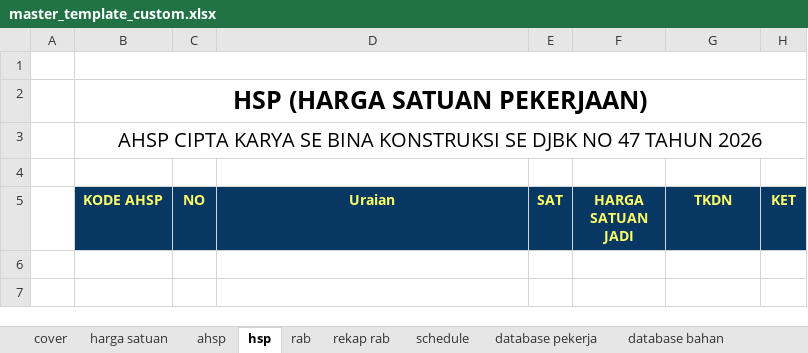
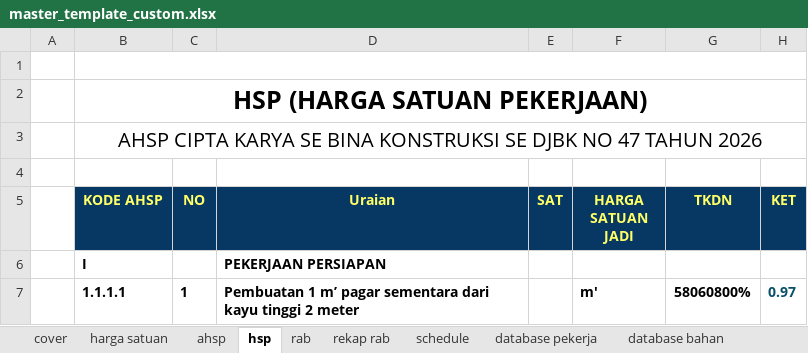
Before and after one commit to makampusaka013-hub/zona-geometry-app, an Excel workbook: public/templates/master_template_custom.xlsx, sheet hsp, drawn as a sheet; values as stored, in another font and other column widths than the file's, no borders; conditional formats not drawn; the diff names each change by its address in the sheet, - before the commit and + after, or states it on an @@ line.

Commit message:
fix: update AHSP labels and RAB print area as requested by Bos

```diff
--- a/public/templates/master_template_custom.xlsx (sheet hsp)
+++ b/public/templates/master_template_custom.xlsx (sheet hsp)
+row 6:  | I |  | PEKERJAAN PERSIAPAN
+row 7:  | 1.1.1.1 | 1 | Pembuatan 1 m’ pagar sementara dari kayu tinggi 2 meter |  | m' | 58060800% | 0.97
```
Also changed, not shown: 2 other files.
